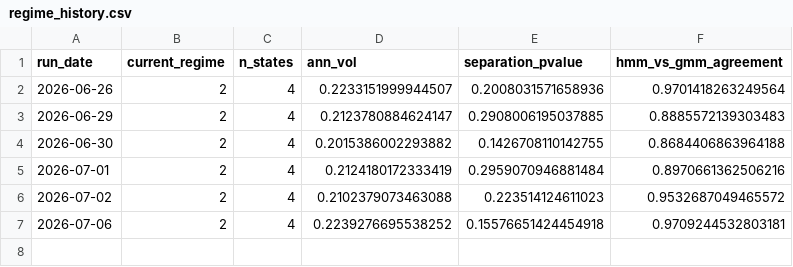
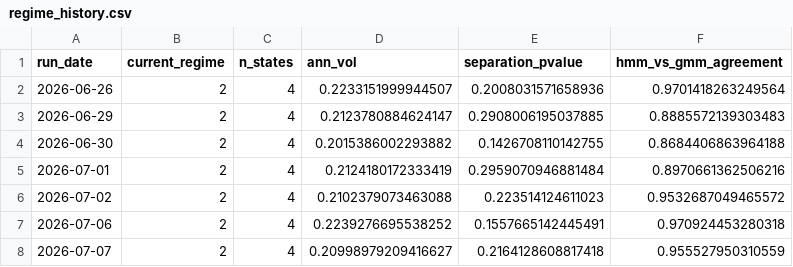
Before and after one commit to reynawu541/regime-detection-agent, a CSV file: reports/regime_history.csv, drawn as a sheet.

```diff
--- a/reports/regime_history.csv
+++ b/reports/regime_history.csv
@@ -6,2 +6,3 @@ run_date,current_regime,n_states,ann_vol,separation_pvalue,hmm_vs_gmm_agreement
 2026-07-02,2,4,0.2102379073463088,0.223514124611023,0.9532687049465572
-2026-07-06,2,4,0.2239276695538252,0.15576651424454918,0.9709244532803181
+2026-07-06,2,4,0.2239276695538252,0.1557665142445491,0.970924453280318
+2026-07-07,2,4,0.20998979209416627,0.2164128608817418,0.955527950310559
```
Also changed, not shown: 8 other files.
